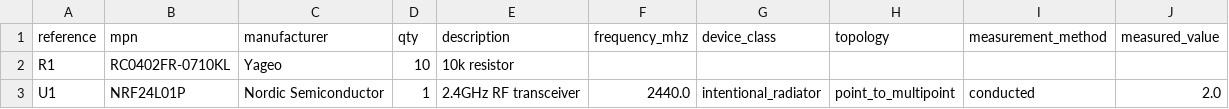
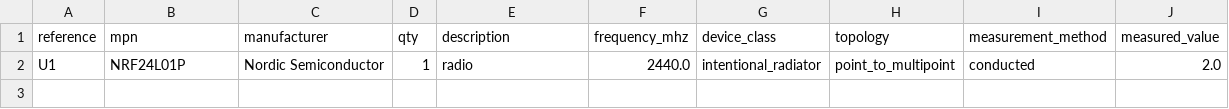
Before and after one commit to spriyads-vault/crado-yc-demo, a CSV file: bom.csv, drawn as a sheet.

Commit message:
clean single-line BOM

```diff
--- a/bom.csv
+++ b/bom.csv
@@ -1,3 +1,2 @@
 reference,mpn,manufacturer,qty,description,frequency_mhz,device_class,topology,measurement_method,measured_value
-R1,RC0402FR-0710KL,Yageo,10,10k resistor,,,,,
-U1,NRF24L01P,Nordic Semiconductor,1,2.4GHz RF transceiver,2440.0,intentional_radiator,point_to_multipoint,conducted,2.0
+U1,NRF24L01P,Nordic Semiconductor,1,radio,2440.0,intentional_radiator,point_to_multipoint,conducted,2.0
```
